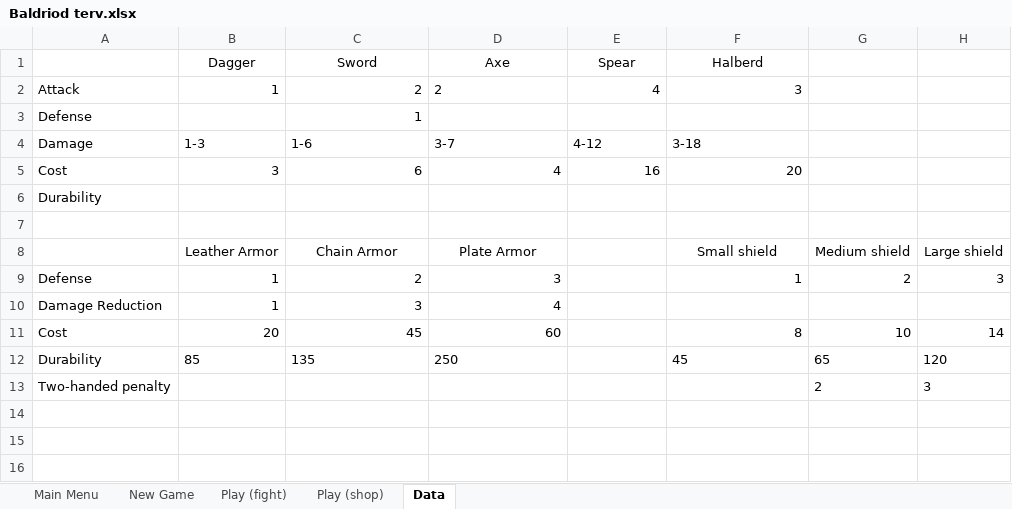
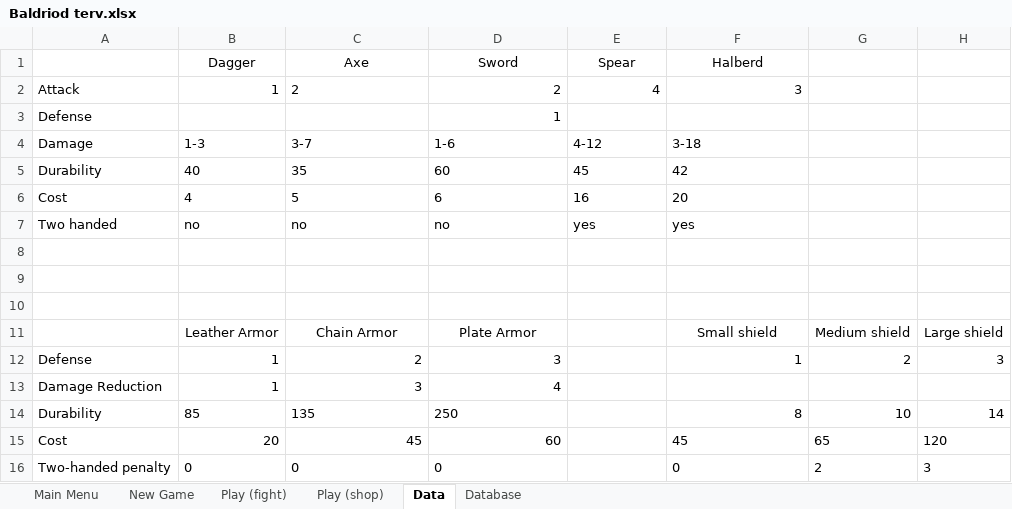
Before and after one commit to Vectivius/Baldriod, an Excel workbook: Baldriod terv.xlsx, sheet Data, drawn as a sheet; values as stored, in another font and other column widths than the file's, no borders; removed rows and columns are numbered as before the commit, all else as after; the diff names each change by its address in the sheet, - before the commit and + after, or states it on an @@ line.

```diff
--- a/Baldriod terv.xlsx (sheet Data)
+++ b/Baldriod terv.xlsx (sheet Data)
+sheet tab: Database
-C1: Sword
+C1: Axe
-D1: Axe
+D1: Sword
-C2 alignment: right
+C2 alignment: left
-D2 alignment: left
+D2 alignment: right
-C3 (Axe): 1
+C3 (Axe): (empty)
-D3 (Sword): (empty)
+D3 (Sword): 1
-C4 (Axe): 1-6
+C4 (Axe): 3-7
-D4 (Sword): 3-7
+D4 (Sword): 1-6
+row 5: Durability | 40 | 35 | 60 | 45 | 42
-B6 (Dagger): 3
+B6 (Dagger): 4
-C6 (Axe): 6
+C6 (Axe): 5
-D6 (Sword): 4
+D6 (Sword): 6
-E6:F6 alignment: right
+E6:F6 alignment: left
+row 7: Two handed | no | no | no | yes | yes
-A8: Durability
+A8: (empty)
+row 9: (empty)
-row 11: Cost | 20 | 45 | 60 |  | 8 | 10 | 14
-F14 (Halberd): 45
+F14 (Halberd): 8
-G14: 65
+G14: 10
-H14: 120
+H14: 14
+row 15: Cost | 20 | 45 | 60 |  | 45 | 65 | 120
-B16 (Dagger): (empty)
+B16 (Dagger): 0
-C16 (Axe): (empty)
+C16 (Axe): 0
-D16 (Sword): (empty)
+D16 (Sword): 0
-F16 (Halberd): (empty)
+F16 (Halberd): 0
```
Also changed, not shown: sheet Play (fight), 2 other files.
